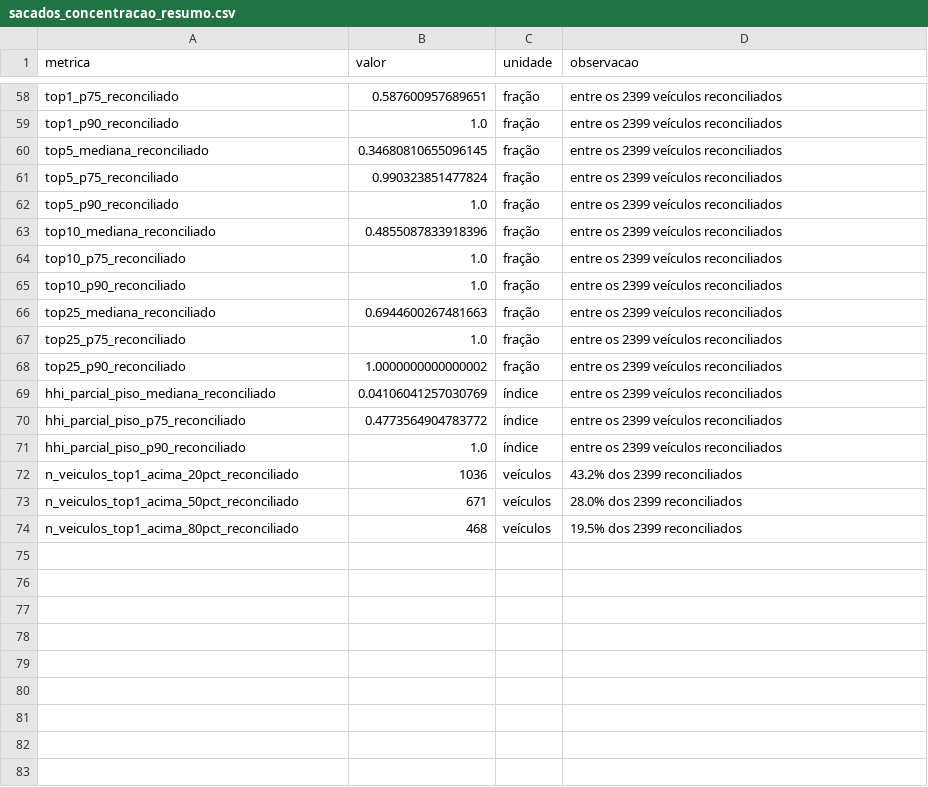
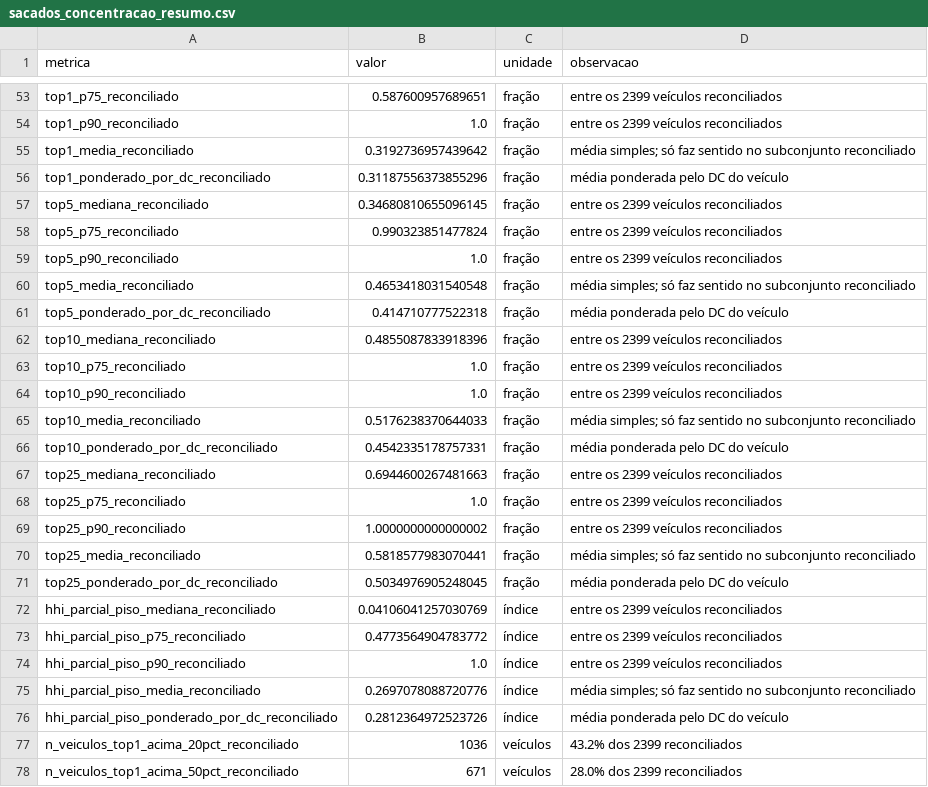
Before and after one commit to genarolins1975/FIDCs, a CSV file: data/analytic/sacados_concentracao_resumo.csv, drawn as a sheet; only a part is shown, gaps mark what is left out; the shorter side is filled out with more unchanged rows; the diff covers the shown part only.

```diff
--- a/data/analytic/sacados_concentracao_resumo.csv
+++ b/data/analytic/sacados_concentracao_resumo.csv
@@ -59,2 +54,4 @@ top1_p75_reconciliado,0.587600957689651,fração,entre os 2399 veículos reconci
 top1_p90_reconciliado,1.0,fração,entre os 2399 veículos reconciliados
+top1_media_reconciliado,0.3192736957439642,fração,média simples; só faz sentido no subconjunto reconciliado
+top1_ponderado_por_dc_reconciliado,0.31187556373855296,fração,média ponderada pelo DC do veículo
 top5_mediana_reconciliado,0.34680810655096145,fração,entre os 2399 veículos reconciliados
@@ -62,2 +59,4 @@ top5_p75_reconciliado,0.990323851477824,fração,entre os 2399 veículos reconci
 top5_p90_reconciliado,1.0,fração,entre os 2399 veículos reconciliados
+top5_media_reconciliado,0.4653418031540548,fração,média simples; só faz sentido no subconjunto reconciliado
+top5_ponderado_por_dc_reconciliado,0.414710777522318,fração,média ponderada pelo DC do veículo
 top10_mediana_reconciliado,0.4855087833918396,fração,entre os 2399 veículos reconciliados
@@ -65,2 +64,4 @@ top10_p75_reconciliado,1.0,fração,entre os 2399 veículos reconciliados
 top10_p90_reconciliado,1.0,fração,entre os 2399 veículos reconciliados
+top10_media_reconciliado,0.5176238370644033,fração,média simples; só faz sentido no subconjunto reconciliado
+top10_ponderado_por_dc_reconciliado,0.4542335178757331,fração,média ponderada pelo DC do veículo
 top25_mediana_reconciliado,0.6944600267481663,fração,entre os 2399 veículos reconciliados
@@ -68,2 +69,4 @@ top25_p75_reconciliado,1.0,fração,entre os 2399 veículos reconciliados
 top25_p90_reconciliado,1.0000000000000002,fração,entre os 2399 veículos reconciliados
+top25_media_reconciliado,0.5818577983070441,fração,média simples; só faz sentido no subconjunto reconciliado
+top25_ponderado_por_dc_reconciliado,0.5034976905248045,fração,média ponderada pelo DC do veículo
 hhi_parcial_piso_mediana_reconciliado,0.04106041257030769,índice,entre os 2399 veículos reconciliados
@@ -71,2 +74,4 @@ hhi_parcial_piso_p75_reconciliado,0.4773564904783772,índice,entre os 2399 veíc
 hhi_parcial_piso_p90_reconciliado,1.0,índice,entre os 2399 veículos reconciliados
+hhi_parcial_piso_media_reconciliado,0.2697078088720776,índice,média simples; só faz sentido no subconjunto reconciliado
+hhi_parcial_piso_ponderado_por_dc_reconciliado,0.2812364972523726,índice,média ponderada pelo DC do veículo
 n_veiculos_top1_acima_20pct_reconciliado,1036,veículos,43.2% dos 2399 reconciliados
```
Also changed, not shown: 5 removed rows elsewhere in this file, data/analytic/cobertura_competencia_202607_ausentes.csv, data/analytic/cobertura_competencia_202607_resumo.csv, 12 other files.
